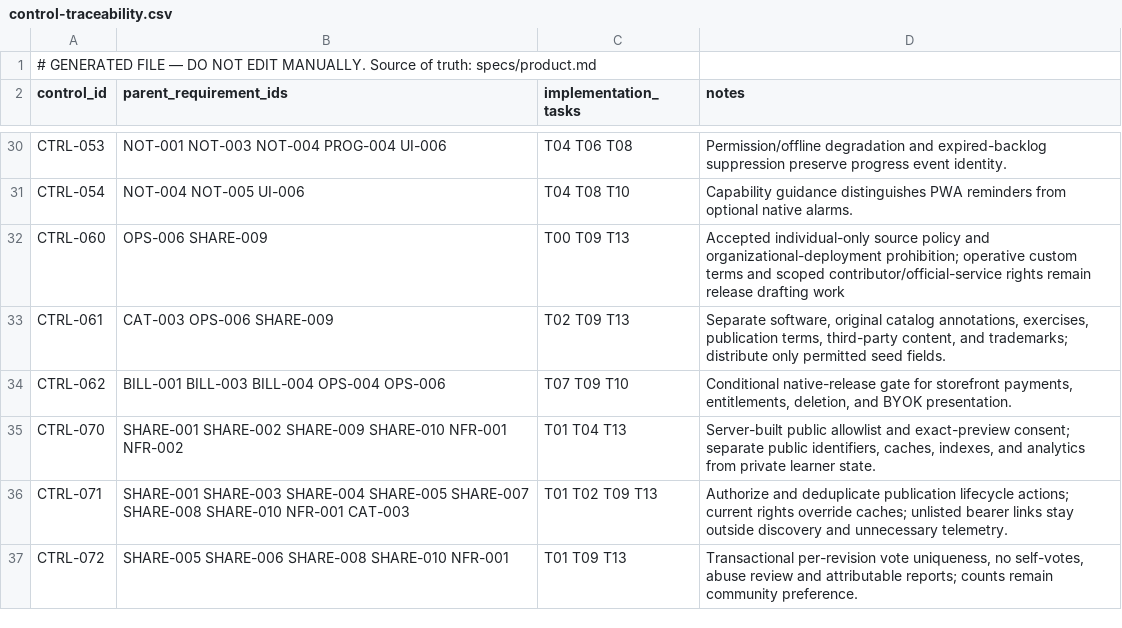
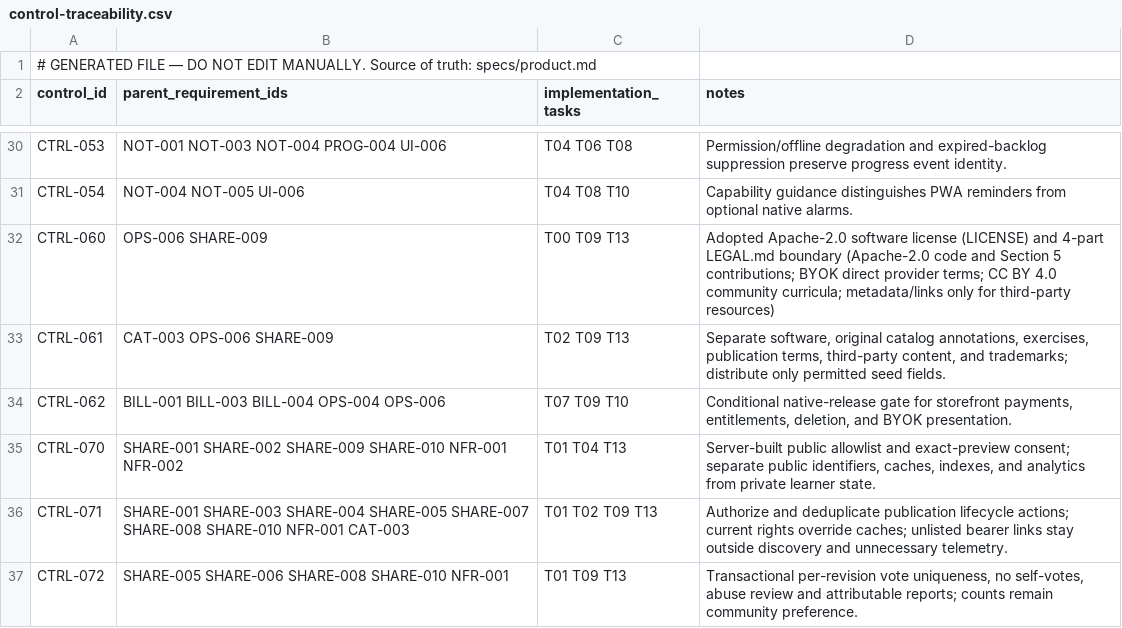
Before and after one commit to nearKim/syllabus.build, a CSV file: specs/001-curriculum-platform/control-traceability.csv, drawn as a sheet; only a part is shown, gaps mark what is left out.

Commit message:
docs(specs): synchronize product.md and extracted slice views with Apache-2.0, BYOK model designation, and 5-step intake architecture

```diff
--- a/specs/001-curriculum-platform/control-traceability.csv
+++ b/specs/001-curriculum-platform/control-traceability.csv
@@ -31,3 +31,3 @@ CTRL-053,NOT-001 NOT-003 NOT-004 PROG-004 UI-006,T04 T06 T08,Permission/offline
 CTRL-054,NOT-004 NOT-005 UI-006,T04 T08 T10,Capability guidance distinguishes PWA reminders from optional native alarms.
-CTRL-060,OPS-006 SHARE-009,T00 T09 T13,Accepted individual-only source policy and organizational-deployment prohibition; operative custom terms and scoped contributor/official-service rights remain release drafting work
+CTRL-060,OPS-006 SHARE-009,T00 T09 T13,Adopted Apache-2.0 software license (LICENSE) and 4-part LEGAL.md boundary (Apache-2.0 code and Section 5 contributions; BYOK direct provider terms; CC BY 4.0 community curricula; metadata/links only for third-party resources)
 CTRL-061,CAT-003 OPS-006 SHARE-009,T02 T09 T13,"Separate software, original catalog annotations, exercises, publication terms, third-party content, and trademarks; distribute only permitted seed fields."
```
Also changed, not shown: specs/001-curriculum-platform/traceability.csv, 23 other files.
